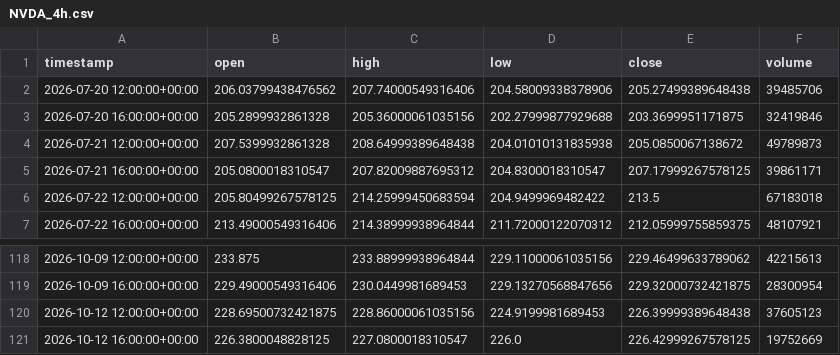
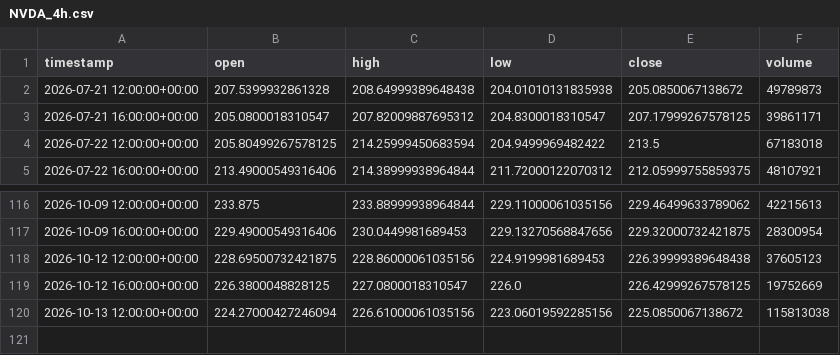
Before and after one commit to maraky122/mesa-brooks, a CSV file: data/ohlc/NVDA_4h.csv, drawn as a sheet; only a part is shown, gaps mark what is left out; removed rows and columns are numbered as before the commit, all else as after; the diff names each change by its address in the sheet, - before the commit and + after, or states it on an @@ line.

Commit message:
data: atualização automática de dados OHLC 2026-10-13 15:02 UTC

```diff
--- a/data/ohlc/NVDA_4h.csv
+++ b/data/ohlc/NVDA_4h.csv
-row 2: 2026-07-20 12:00:00+00:00 | 206.03799438476562 | 207.74000549316406 | 204.58009338378906 | 205.27499389648438 | 39485706
-row 3: 2026-07-20 16:00:00+00:00 | 205.2899932861328 | 205.36000061035156 | 202.27999877929688 | 203.3699951171875 | 32419846
+row 120: 2026-10-13 12:00:00+00:00 | 224.27000427246094 | 226.61000061035156 | 223.06019592285156 | 225.0850067138672 | 115813038
```
Also changed, not shown: data/ohlc/GCF_4h.csv, data/ohlc/NVDA_1d.csv, 26 other files.
